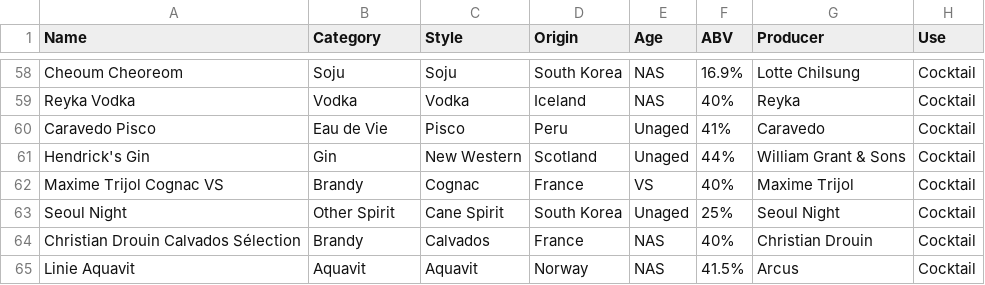
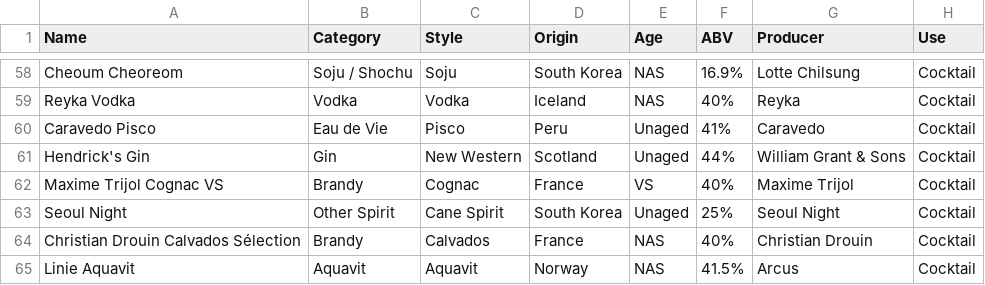
Before and after one commit to isgilman/Lloid, a CSV file: Data/bar_inventory.csv, drawn as a sheet; only a part is shown, gaps mark what is left out; the diff covers the shown part only; the diff names each change by its address in the sheet, - before the commit and + after, or states it on an @@ line.

```diff
--- a/Data/bar_inventory.csv
+++ b/Data/bar_inventory.csv
-B58 (Category): Soju
+B58 (Category): Soju / Shochu
```
Also changed, not shown: 3 added rows, 1 removed row and 46 edited cells elsewhere in this file, 15 other files.
